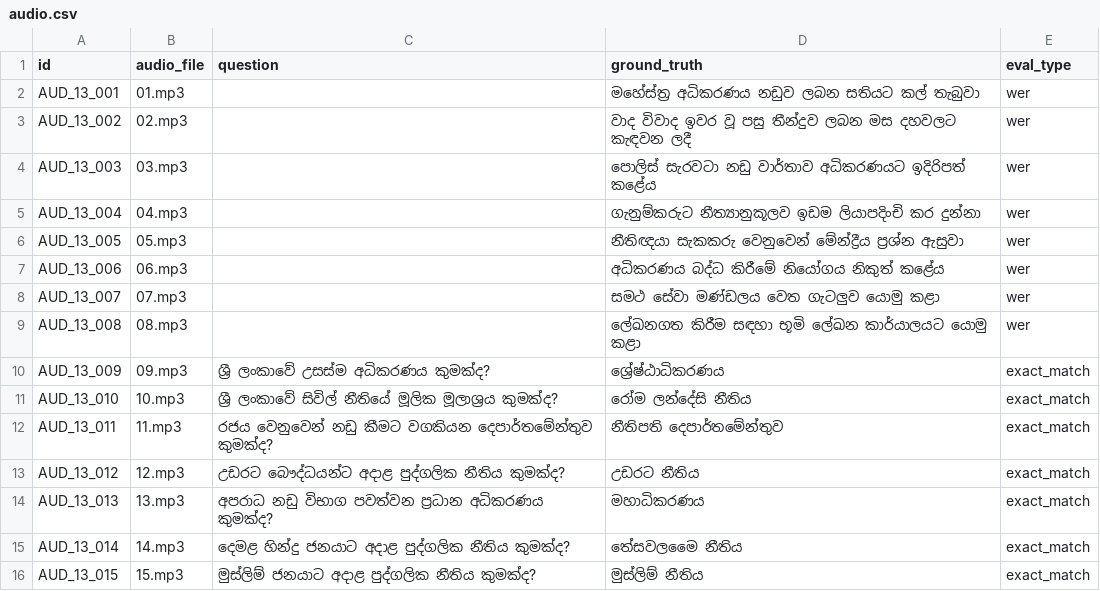
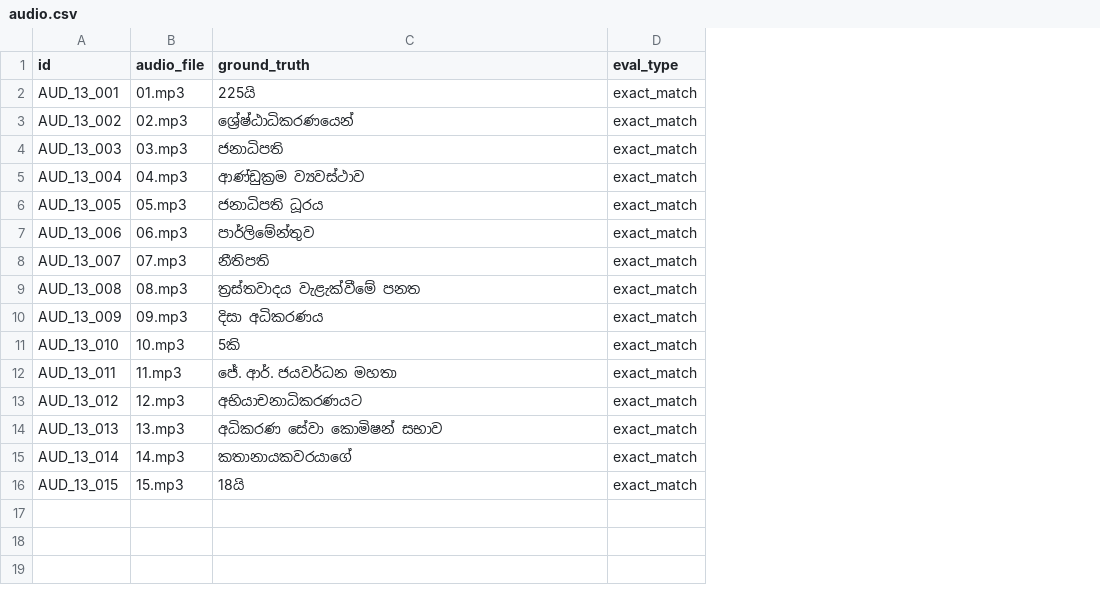
Before and after one commit to SynhalaAI/SynhalEES-Benchmark, a CSV file: benchmark_data/13_sri_lanka_law/audio/audio.csv, drawn as a sheet; removed rows and columns are numbered as before the commit, all else as after; the diff names each change by its address in the sheet, - before the commit and + after, or states it on an @@ line.

```diff
--- a/benchmark_data/13_sri_lanka_law/audio/audio.csv
+++ b/benchmark_data/13_sri_lanka_law/audio/audio.csv
-column C (question), rows 10-16: ශ්‍රී ලංකාවේ උසස්ම අධිකරණය කුමක්ද? | ශ්‍රී ලංකාවේ සිවිල් නීතියේ මූලික මූලාශ්‍රය කුමක්ද? | රජය වෙනුවෙන් නඩු කීමට වගකියන දෙපාර්තමේන්තුව කුමක්ද? | උඩරට බෞද්ධයන්ට අදාළ පුද්ගලික නීතිය කුමක්ද? | අපරාධ නඩු විභාග පවත්වන ප්‍රධාන අධිකරණය කුමක්ද? | දෙමළ හින්දු ජනයාට අදාළ පුද්ගලික නීතිය කුමක්ද? | මුස්ලිම් ජනයාට අදාළ පුද්ගලික නීතිය කුමක්ද?
-C2 (ground_truth): මහේස්ත්‍ර අධිකරණය නඩුව ලබන සතියට කල් තැබුවා
+C2 (ground_truth): 225යි
-D2:D9 (eval_type): wer
+D2:D9 (eval_type): exact_match
-C3 (ground_truth): වාද විවාද ඉවර වූ පසු තීන්දුව ලබන මස දහවලට කැඳවන ලදී
+C3 (ground_truth): ශ්‍රේෂ්ඨාධිකරණයෙන්
-C4 (ground_truth): පොලිස් සැරවටා නඩු වාර්තාව අධිකරණයට ඉදිරිපත් කළේය
+C4 (ground_truth): ජනාධිපති
-C5 (ground_truth): ගැනුම්කරුට නීත්‍යානුකූලව ඉඩම ලියාපදිංචි කර දුන්නා
+C5 (ground_truth): ආණ්ඩුක්‍රම ව්‍යවස්ථාව
-C6 (ground_truth): නීතිඥයා සැකකරු වෙනුවෙන් මේන්ද්‍රීය ප්‍රශ්න ඇසුවා
+C6 (ground_truth): ජනාධිපති ධූරය
-C7 (ground_truth): අධිකරණය බද්ධ කිරීමේ නියෝගය නිකුත් කළේය
+C7 (ground_truth): පාර්ලිමේන්තුව
-C8 (ground_truth): සමථ සේවා මණ්ඩලය වෙත ගැටලුව යොමු කළා
+C8 (ground_truth): නීතිපති
-C9 (ground_truth): ලේඛනගත කිරීම සඳහා භූමි ලේඛන කාර්යාලයට යොමු කළා
+C9 (ground_truth): ත්‍රස්තවාදය වැළැක්වීමේ පනත
-C10 (ground_truth): ශ්‍රේෂ්ඨාධිකරණය
+C10 (ground_truth): දිසා අධිකරණය
-C11 (ground_truth): රෝම ලන්දේසි නීතිය
+C11 (ground_truth): 5කි
-C12 (ground_truth): නීතිපති දෙපාර්තමේන්තුව
+C12 (ground_truth): ජේ. ආර්. ජයවර්ධන මහතා
-C13 (ground_truth): උඩරට නීතිය
+C13 (ground_truth): අභියාචනාධිකරණයට
-C14 (ground_truth): මහාධිකරණය
+C14 (ground_truth): අධිකරණ සේවා කොමිෂන් සභාව
-C15 (ground_truth): තේසවලමෛ නීතිය
+C15 (ground_truth): කතානායකවරයාගේ
-C16 (ground_truth): මුස්ලිම් නීතිය
+C16 (ground_truth): 18යි
```
Also changed, not shown: 15 other files.
